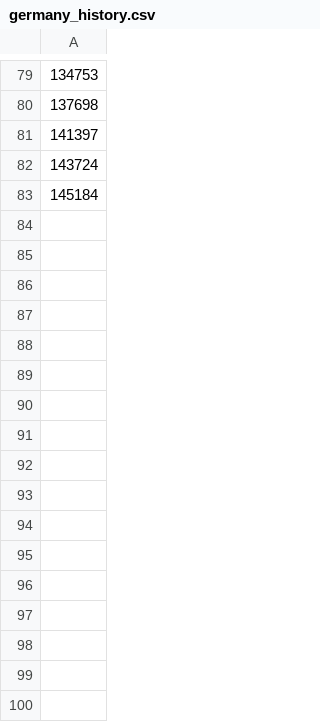
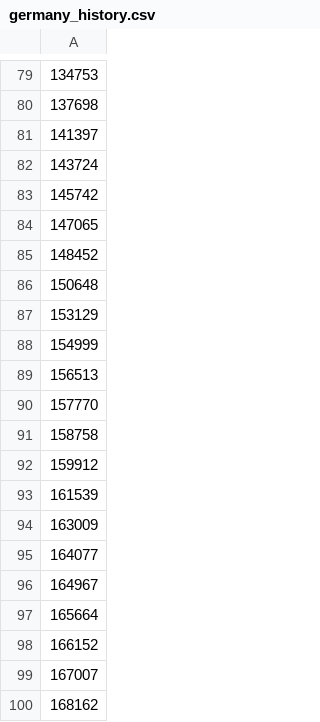
Before and after one commit to lamharrison/coronavirus-machine-learning, a CSV file: data/germany_history.csv, drawn as a sheet; only a part is shown, gaps mark what is left out.

```diff
--- a/data/germany_history.csv
+++ b/data/germany_history.csv
@@ -82,2 +82,19 @@
 "143724"
-"145184"
+"145742"
+"147065"
+"148452"
+"150648"
+"153129"
+"154999"
+"156513"
+"157770"
+"158758"
+"159912"
+"161539"
+"163009"
+"164077"
+"164967"
+"165664"
+"166152"
+"167007"
+"168162"
```
Also changed, not shown: data/france_history.csv, data/italy_history.csv, 3 other files.
